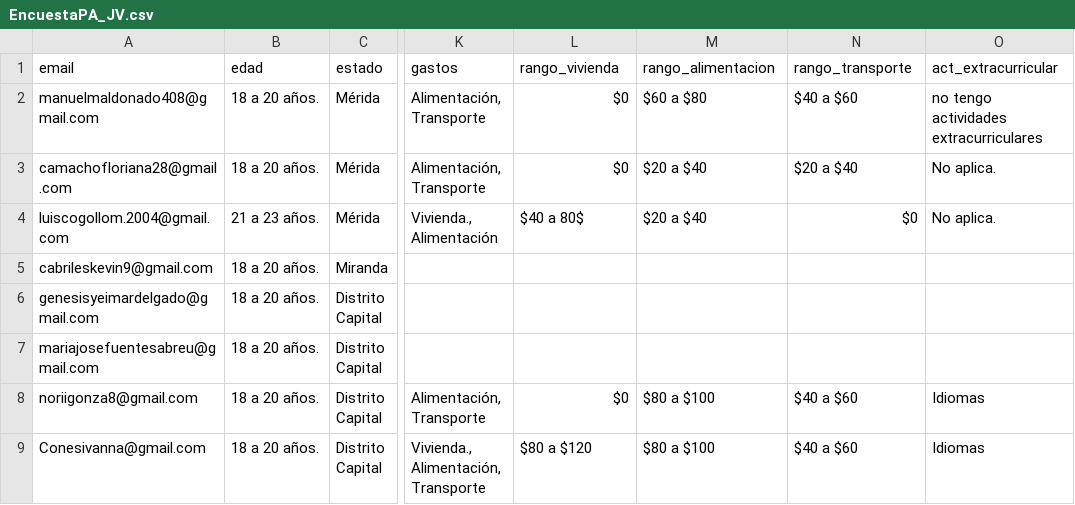
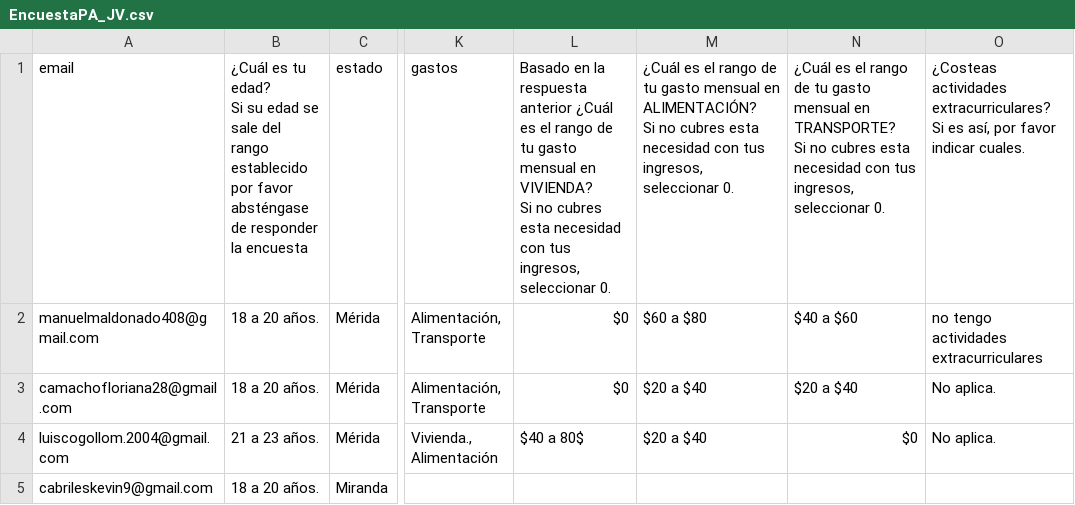
Before and after one commit to manumaldonado/Proyecto-Samsung, a CSV file: EncuestaPA_JV.csv, drawn as a sheet; only a part is shown, gaps mark what is left out; the shorter side is filled out with more unchanged rows; ↵ is a line break in a cell; the diff names each change by its address in the sheet, - before the commit and + after, or states it on an @@ line.

Commit message:
graficos-extras

```diff
--- a/EncuestaPA_JV.csv
+++ b/EncuestaPA_JV.csv
-B1: edad
+B1: ¿Cuál es tu edad? ↵ Si su edad se sale del rango establecido por favor absténgase de responder la encuesta
-L1: rango_vivienda
+L1: Basado en la respuesta anterior ¿Cuál es el rango de tu gasto mensual en VIVIENDA? ↵ Si no cubres esta necesidad con tus ingresos, seleccionar 0.
-M1: rango_alimentacion
+M1: ¿Cuál es el rango de tu gasto mensual en ALIMENTACIÓN? ↵ Si no cubres esta necesidad con tus ingresos, seleccionar 0.
-N1: rango_transporte
+N1: ¿Cuál es el rango de tu gasto mensual en TRANSPORTE? ↵ Si no cubres esta necesidad con tus ingresos, seleccionar 0.
-O1: act_extracurricular
+O1: ¿Costeas actividades extracurriculares? ↵ Si es así, por favor indicar cuales.
```
